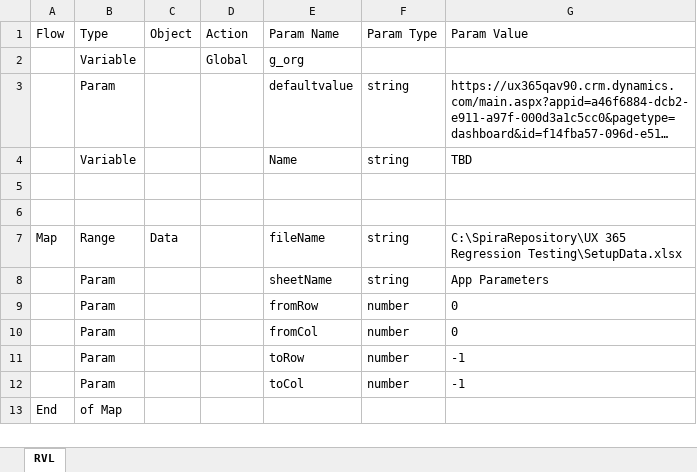
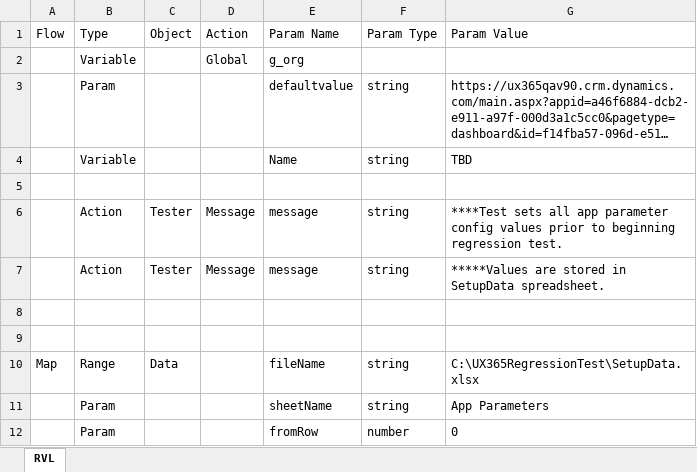
Before and after one commit to ProtechAlliance/ux_365_regression_test2, an Excel workbook: Global/Set Application Parameter Config. Values/Main.rvl.xlsx, sheet RVL, drawn as a sheet; only a part is shown; the shorter side is filled out with more unchanged rows; long unchanged cells end in …; values as stored, in another font and other column widths than the file's, no borders; addresses are those after the commit; the diff names each change by its address in the sheet, - before the commit and + after, or states it on an @@ line.

```diff
--- a/Global/Set Application Parameter Config. Values/Main.rvl.xlsx (sheet RVL)
+++ b/Global/Set Application Parameter Config. Values/Main.rvl.xlsx (sheet RVL)
+row 6:  | Action | Tester | Message | message | string | ****Test sets all app parameter config values prior to beginning regression test.
+row 7:  | Action | Tester | Message | message | string | *****Values are stored in SetupData spreadsheet.
+row 9: (empty)
-G10 (Param Value): C:\SpiraRepository\UX 365 Regression Testing\SetupData.xlsx
+G10 (Param Value): C:\UX365RegressionTest\SetupData.xlsx
```
Also changed, not shown: Accounting/Create Tax Product/Main.rvl.xlsx, Global/Global Setup/Main.rvl.xlsx, 18 other files.
